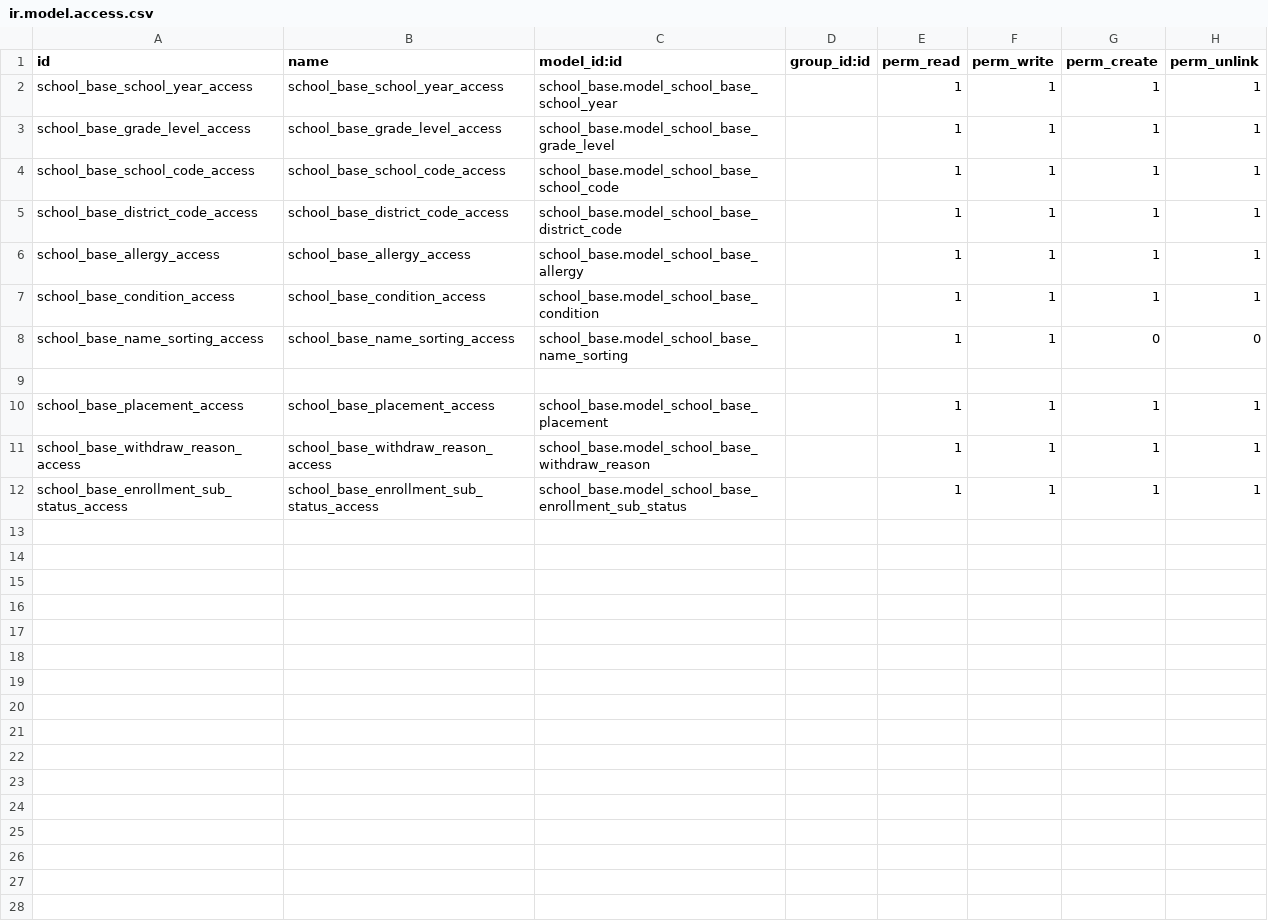
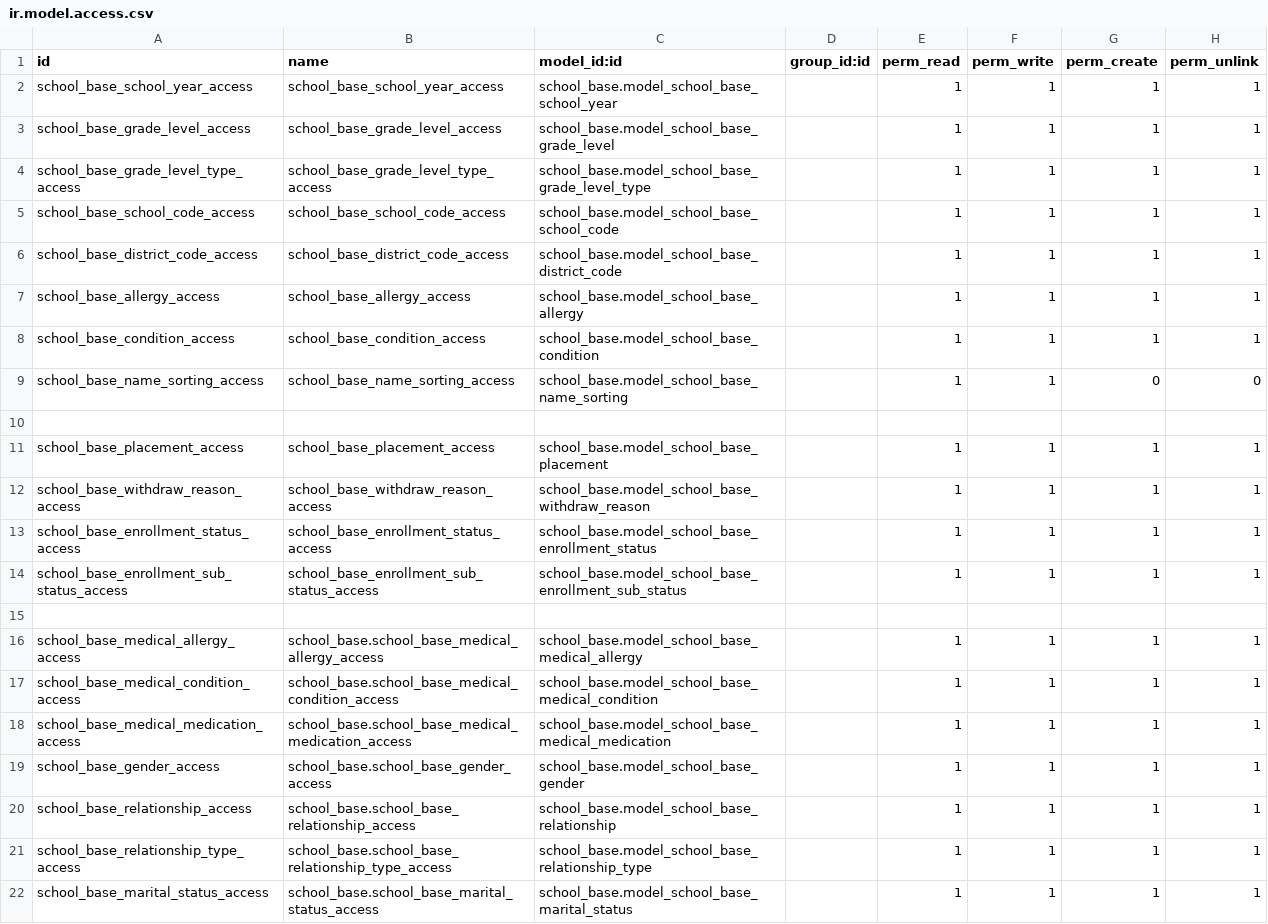
Before and after one commit to sgcalle/adventistas-hn, a CSV file: school_base/security/ir.model.access.csv, drawn as a sheet; the diff names each change by its address in the sheet, - before the commit and + after, or states it on an @@ line.

Commit message:
[IMP] Update school_base 0.9

```diff
--- a/school_base/security/ir.model.access.csv
+++ b/school_base/security/ir.model.access.csv
+row 4: school_base_grade_level_type_access | school_base_grade_level_type_access | school_base.model_school_base_grade_level_type |  | 1 | 1 | 1 | 1
+row 13: school_base_enrollment_status_access | school_base_enrollment_status_access | school_base.model_school_base_enrollment_status |  | 1 | 1 | 1 | 1
+row 15: (empty)
+row 16: school_base_medical_allergy_access | school_base.school_base_medical_allergy_access | school_base.model_school_base_medical_allergy |  | 1 | 1 | 1 | 1
+row 17: school_base_medical_condition_access | school_base.school_base_medical_condition_access | school_base.model_school_base_medical_condition |  | 1 | 1 | 1 | 1
+row 18: school_base_medical_medication_access | school_base.school_base_medical_medication_access | school_base.model_school_base_medical_medication |  | 1 | 1 | 1 | 1
+row 19: school_base_gender_access | school_base.school_base_gender_access | school_base.model_school_base_gender |  | 1 | 1 | 1 | 1
+row 20: school_base_relationship_access | school_base.school_base_relationship_access | school_base.model_school_base_relationship |  | 1 | 1 | 1 | 1
+row 21: school_base_relationship_type_access | school_base.school_base_relationship_type_access | school_base.model_school_base_relationship_type |  | 1 | 1 | 1 | 1
+row 22: school_base_marital_status_access | school_base.school_base_marital_status_access | school_base.model_school_base_marital_status |  | 1 | 1 | 1 | 1
```
Also changed, not shown: 13 other files.
